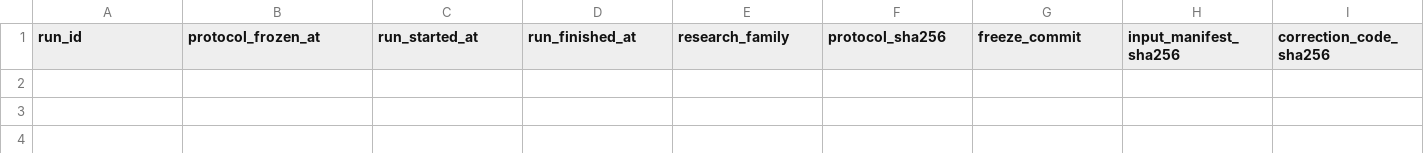
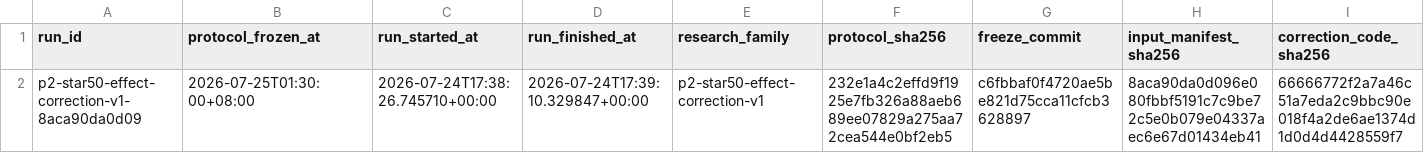
Before and after one commit to qiang0723/shaiwei, a CSV file: ledger/p2_star50_effect_correction_runs.csv, drawn as a sheet; only a part is shown; rows hold the shown columns only; the diff names each change by its address in the sheet, - before the commit and + after, or states it on an @@ line.

Commit message:
docs: record P2 Star50 corrected rejection

```diff
--- a/ledger/p2_star50_effect_correction_runs.csv
+++ b/ledger/p2_star50_effect_correction_runs.csv
+row 2: p2-star50-effect-correction-v1-8aca90da0d09 | 2026-07-25T01:30:00+08:00 | 2026-07-24T17:38:26.745710+00:00 | 2026-07-24T17:39:10.329847+00:00 | p2-star50-effect-correction-v1 | 232e1a4c2effd9f1925e7fb326a88aeb689ee07829a275aa72cea544e0bf2eb5 | c6fbbaf0f4720ae5be821d75cca11cfcb3628897 | 8aca90da0d096e080fbbf5191c7c9be72c5e0b079e04337aec6e67d01434eb41 | 66666772f2a7a46c51a7eda2c9bbc90e018f4a2de6ae1374d1d0d4d4428559f7
```
Also changed, not shown: ledger/p2_star50_effect_correction_admissions.csv, 5 other files.
